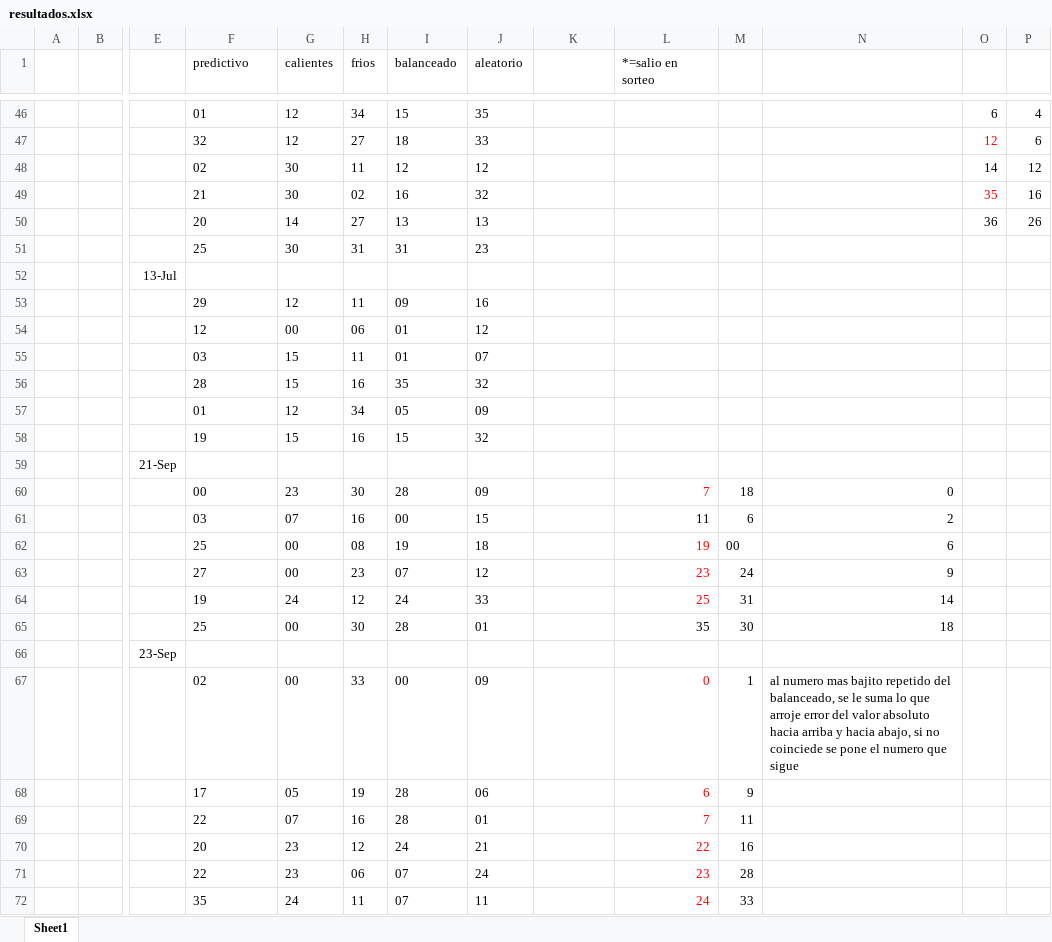
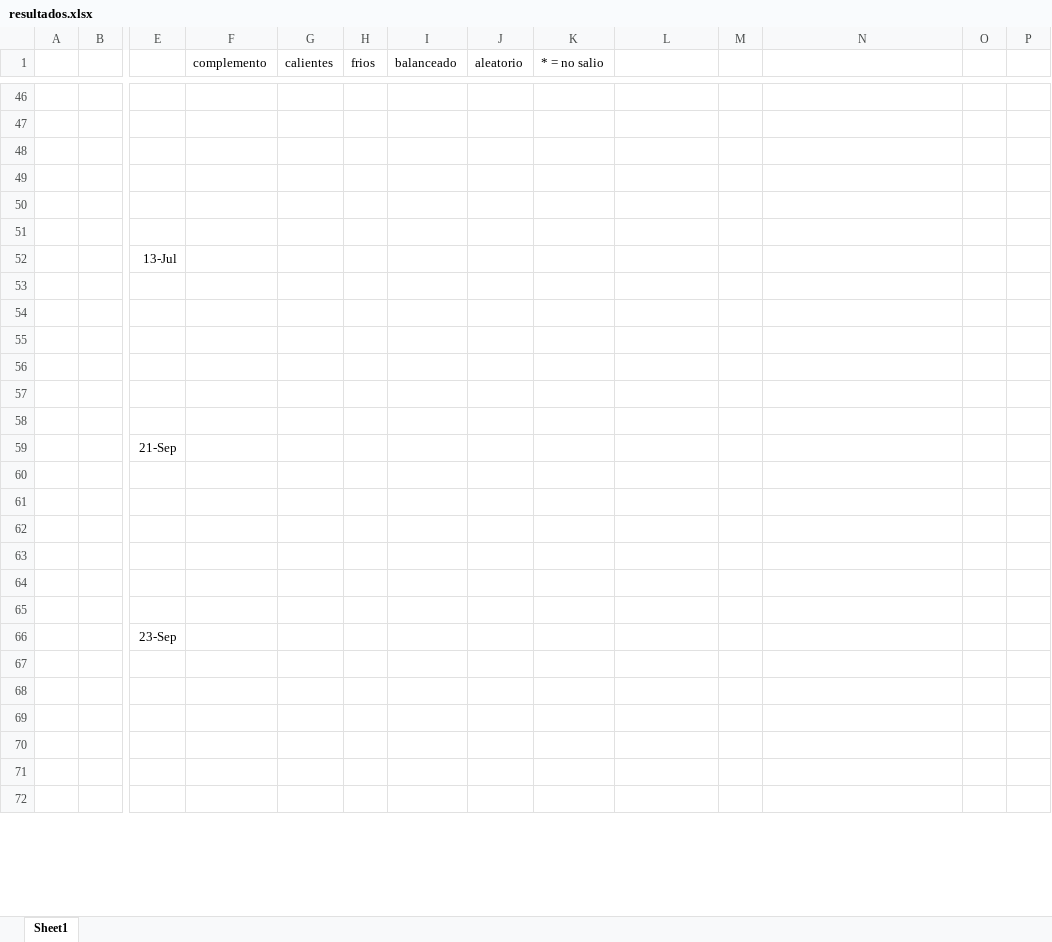
Before and after one commit to joseoho/probabilidades, an Excel workbook: resultados.xlsx, sheet Sheet1, drawn as a sheet; only a part is shown, gaps mark what is left out; values as stored, in another font and other column widths than the file's, no borders; conditional formats not drawn; rows hold the shown columns only; the diff covers the shown part only; the diff names each change by its address in the sheet, - before the commit and + after, or states it on an @@ line.

```diff
--- a/resultados.xlsx (sheet Sheet1)
+++ b/resultados.xlsx (sheet Sheet1)
-F1: predictivo
+F1: complemento
-K1: (empty)
+K1: * = no salio
-L1: *=salio en sorteo
+L1: (empty)
-row 46:  |  |  | 01 | 12 | 34 | 15 | 35 |  |  |  |  | 6 | 4
+row 46: (empty)
-row 47:  |  |  | 32 | 12 | 27 | 18 | 33 |  |  |  |  | 12 | 6
+row 47: (empty)
-row 48:  |  |  | 02 | 30 | 11 | 12 | 12 |  |  |  |  | 14 | 12
+row 48: (empty)
-row 49:  |  |  | 21 | 30 | 02 | 16 | 32 |  |  |  |  | 35 | 16
+row 49: (empty)
-row 50:  |  |  | 20 | 14 | 27 | 13 | 13 |  |  |  |  | 36 | 26
+row 50: (empty)
-row 51:  |  |  | 25 | 30 | 31 | 31 | 23
+row 51: (empty)
-row 53:  |  |  | 29 | 12 | 11 | 09 | 16
+row 53: (empty)
-row 54:  |  |  | 12 | 00 | 06 | 01 | 12
+row 54: (empty)
-row 55:  |  |  | 03 | 15 | 11 | 01 | 07
+row 55: (empty)
-row 56:  |  |  | 28 | 15 | 16 | 35 | 32
+row 56: (empty)
-row 57:  |  |  | 01 | 12 | 34 | 05 | 09
+row 57: (empty)
-row 58:  |  |  | 19 | 15 | 16 | 15 | 32
+row 58: (empty)
-row 60:  |  |  | 00 | 23 | 30 | 28 | 09 |  | 7 | 18 | 0
+row 60: (empty)
-row 61:  |  |  | 03 | 07 | 16 | 00 | 15 |  | 11 | 6 | 2
+row 61: (empty)
-row 62:  |  |  | 25 | 00 | 08 | 19 | 18 |  | 19 | 00 | 6
+row 62: (empty)
-row 63:  |  |  | 27 | 00 | 23 | 07 | 12 |  | 23 | 24 | 9
+row 63: (empty)
-row 64:  |  |  | 19 | 24 | 12 | 24 | 33 |  | 25 | 31 | 14
+row 64: (empty)
-row 65:  |  |  | 25 | 00 | 30 | 28 | 01 |  | 35 | 30 | 18
+row 65: (empty)
-row 67:  |  |  | 02 | 00 | 33 | 00 | 09 |  | 0 | 1 | al numero mas bajito repetido del balanceado, se le suma lo que arroje error del valor absoluto hacia arriba y hacia abajo, si no coinciede se pone el numero que sigue
+row 67: (empty)
-row 68:  |  |  | 17 | 05 | 19 | 28 | 06 |  | 6 | 9
+row 68: (empty)
-row 69:  |  |  | 22 | 07 | 16 | 28 | 01 |  | 7 | 11
+row 69: (empty)
-row 70:  |  |  | 20 | 23 | 12 | 24 | 21 |  | 22 | 16
+row 70: (empty)
-row 71:  |  |  | 22 | 23 | 06 | 07 | 24 |  | 23 | 28
+row 71: (empty)
-row 72:  |  |  | 35 | 24 | 11 | 07 | 11 |  | 24 | 33
+row 72: (empty)
```
Also changed, not shown: 41 added rows, 44 removed rows, 52 edited cells and merged cells elsewhere in this sheet, historicoquiniela.xlsx, historicoquiniela3meses.xlsx, 5 other files.
